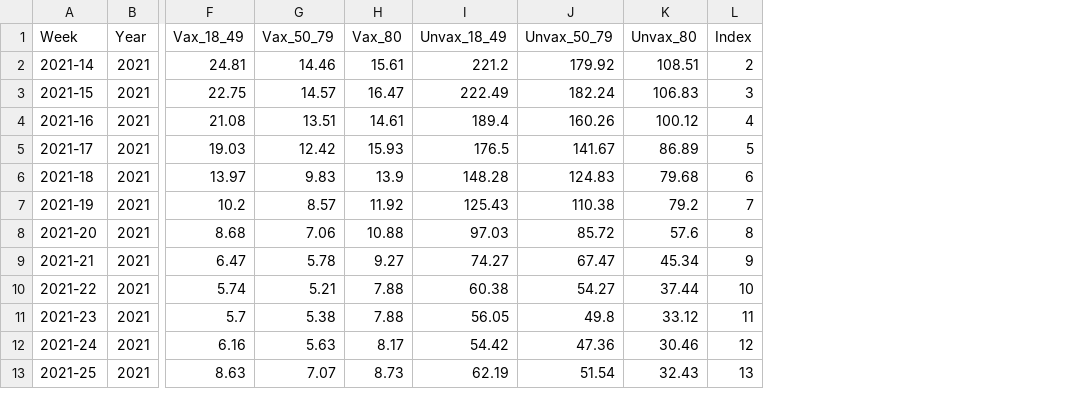
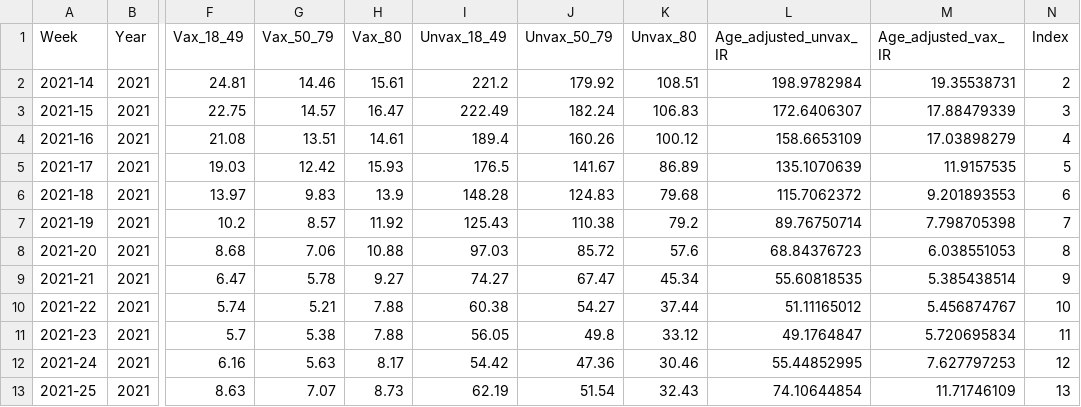
Before and after one commit to VCG/trust_in_science, a CSV file: line_chart/data/line_chart_complex.csv, drawn as a sheet; only a part is shown, gaps mark what is left out; the diff names each change by its address in the sheet, - before the commit and + after, or states it on an @@ line.

Commit message:
Line Chart Simple, Complex and Complex Interactive in One File and Steerable in Main.js

```diff
--- a/line_chart/data/line_chart_complex.csv
+++ b/line_chart/data/line_chart_complex.csv
+column L (Age_adjusted_unvax_IR), rows 2-13: 198.9782984 | 172.6406307 | 158.6653109 | 135.1070639 | 115.7062372 | 89.76750714 | 68.84376723 | 55.60818535 | 51.11165012 | 49.1764847 | 55.44852995 | 74.10644854
+column M (Age_adjusted_vax_IR), rows 2-13: 19.35538731 | 17.88479339 | 17.03898279 | 11.9157535 | 9.201893553 | 7.798705398 | 6.038551053 | 5.385438514 | 5.456874767 | 5.720695834 | 7.627797253 | 11.71746109
```
Also changed, not shown: 9 other files.
